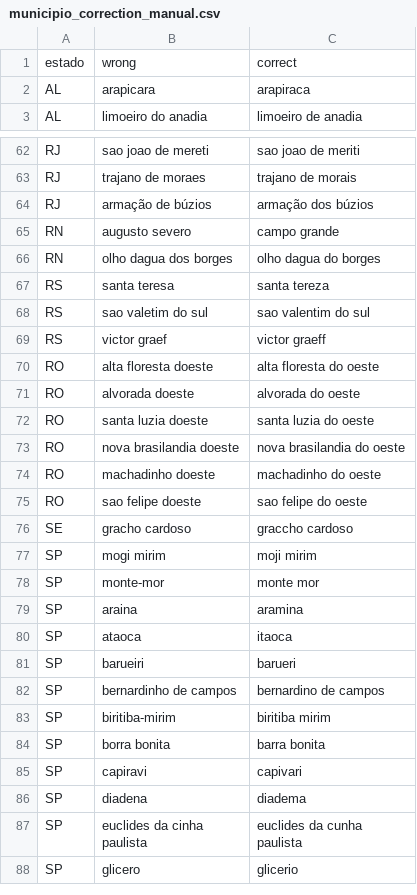
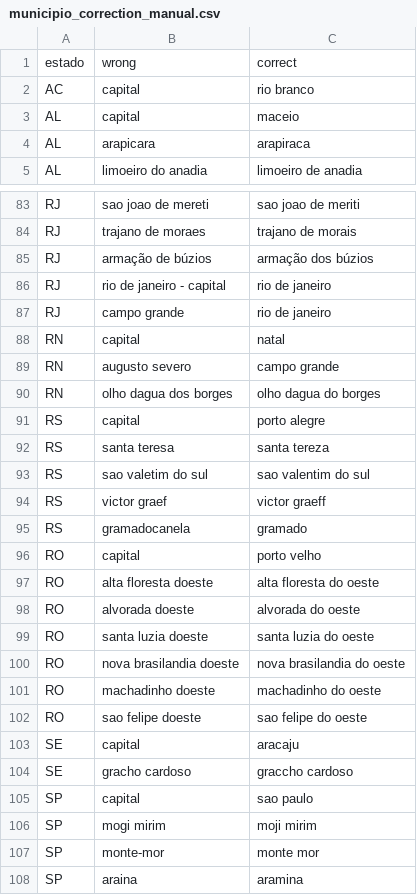
Before and after one commit to hsigstad/diarios, a CSV file: diarios/data/municipio_correction_manual.csv, drawn as a sheet; only a part is shown, gaps mark what is left out; the shorter side is filled out with more unchanged rows; the diff covers the shown part only.

```diff
--- a/diarios/data/municipio_correction_manual.csv
+++ b/diarios/data/municipio_correction_manual.csv
@@ -1,2 +1,4 @@
 estado,wrong,correct
+AC,capital,rio branco
+AL,capital,maceio
 AL,arapicara,arapiraca
@@ -64,4 +85,8 @@ RJ,trajano de moraes,trajano de morais
 RJ,armação de búzios,armação dos búzios
+RJ,rio de janeiro - capital,rio de janeiro
+RJ,campo grande,rio de janeiro
+RN,capital,natal
 RN,augusto severo,campo grande
 RN,olho dagua dos borges,olho dagua do borges
+RS,capital,porto alegre
 RS,santa teresa,santa tereza
@@ -69,2 +94,4 @@ RS,sao valetim do sul,sao valentim do sul
 RS,victor graef,victor graeff
+RS,gramadocanela,gramado
+RO,capital,porto velho
 RO,alta floresta doeste,alta floresta do oeste
@@ -75,3 +102,5 @@ RO,machadinho doeste,machadinho do oeste
 RO,sao felipe doeste,sao felipe do oeste
+SE,capital,aracaju
 SE,gracho cardoso,graccho cardoso
+SP,capital,sao paulo
 SP,mogi mirim,moji mirim
```
Also changed, not shown: 14 added rows and 7 moved rows elsewhere in this file, 9 other files.
